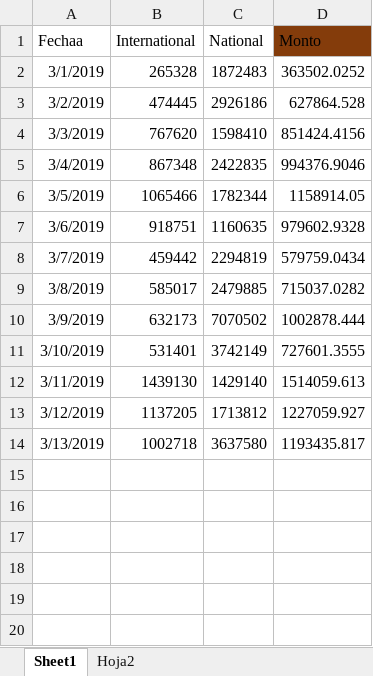
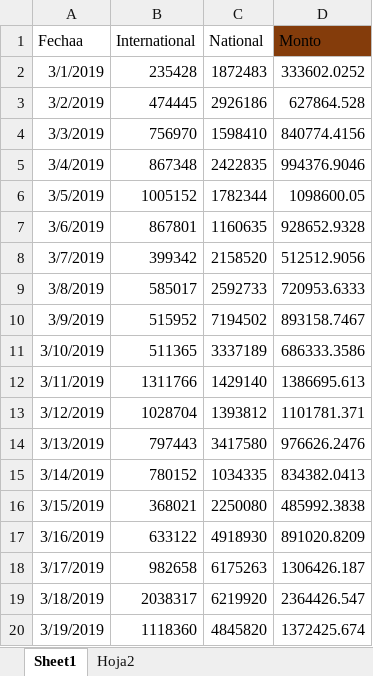
Before and after one commit to businessanalyticsGV/GoalsForecastsAndProbabilites, an Excel workbook: VentaNueva/data.xlsx, sheet Sheet1, drawn as a sheet; values as stored, in another font and other column widths than the file's, no borders; table styles not drawn; the diff names each change by its address in the sheet, - before the commit and + after, or states it on an @@ line.

Commit message:
Innitiating Occupancy Forecast by Extracting Data And Creating New Folder

```diff
--- a/VentaNueva/data.xlsx (sheet Sheet1)
+++ b/VentaNueva/data.xlsx (sheet Sheet1)
-B2 (International): 265328
+B2 (International): 235428
-D2 (Monto): 363502.0252
+D2 (Monto): 333602.0252
-B4 (International): 767620
+B4 (International): 756970
-D4 (Monto): 851424.4156
+D4 (Monto): 840774.4156
-B6 (International): 1065466
+B6 (International): 1005152
-D6 (Monto): 1158914.05
+D6 (Monto): 1098600.05
-B7 (International): 918751
+B7 (International): 867801
-D7 (Monto): 979602.9328
+D7 (Monto): 928652.9328
-B8 (International): 459442
+B8 (International): 399342
-C8 (National): 2294819
+C8 (National): 2158520
-D8 (Monto): 579759.0434
+D8 (Monto): 512512.9056
-C9 (National): 2479885
+C9 (National): 2592733
-D9 (Monto): 715037.0282
+D9 (Monto): 720953.6333
-B10 (International): 632173
+B10 (International): 515952
-C10 (National): 7070502
+C10 (National): 7194502
-D10 (Monto): 1002878.444
+D10 (Monto): 893158.7467
-B11 (International): 531401
+B11 (International): 511365
-C11 (National): 3742149
+C11 (National): 3337189
-D11 (Monto): 727601.3555
+D11 (Monto): 686333.3586
-B12 (International): 1439130
+B12 (International): 1311766
-D12 (Monto): 1514059.613
+D12 (Monto): 1386695.613
-B13 (International): 1137205
+B13 (International): 1028704
-C13 (National): 1713812
+C13 (National): 1393812
-D13 (Monto): 1227059.927
+D13 (Monto): 1101781.371
-B14 (International): 1002718
+B14 (International): 797443
-C14 (National): 3637580
+C14 (National): 3417580
-D14 (Monto): 1193435.817
+D14 (Monto): 976626.2476
+row 15: 3/14/2019 | 780152 | 1034335 | 834382.0413
+row 16: 3/15/2019 | 368021 | 2250080 | 485992.3838
+row 17: 3/16/2019 | 633122 | 4918930 | 891020.8209
+row 18: 3/17/2019 | 982658 | 6175263 | 1306426.187
+row 19: 3/18/2019 | 2038317 | 6219920 | 2364426.547
+row 20: 3/19/2019 | 1118360 | 4845820 | 1372425.674
```
Also changed, not shown: PDN/data.xlsx, Upgrades/data.xlsx, 9 other files.
